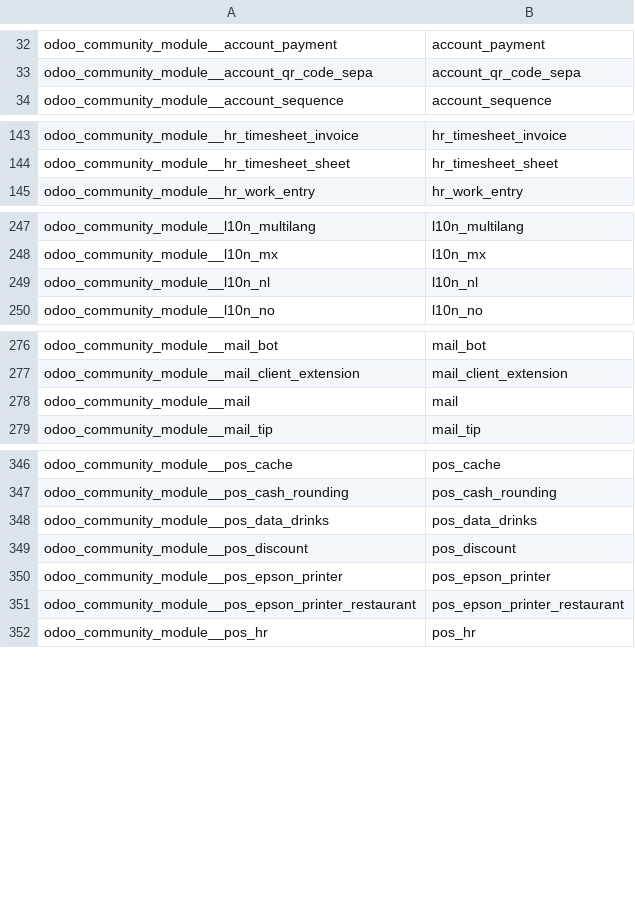
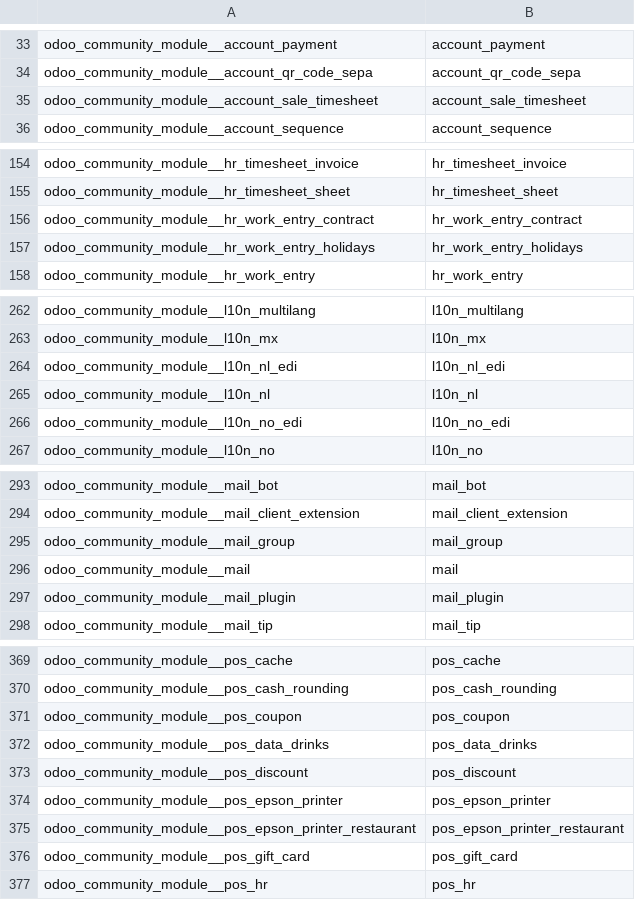
Before and after one commit to crnd-inc/yodoo-apps-database, a CSV file: data/yodoo.module.csv, drawn as a sheet; only a part is shown, gaps mark what is left out; the diff covers the shown part only.

Commit message:
Added module list for Odoo 15.0
+ added missing migration

```diff
--- a/data/yodoo.module.csv
+++ b/data/yodoo.module.csv
@@ -33,2 +34,3 @@
 "odoo_community_module__account_qr_code_sepa","account_qr_code_sepa"
+"odoo_community_module__account_sale_timesheet","account_sale_timesheet"
 "odoo_community_module__account_sequence","account_sequence"
@@ -144,2 +155,4 @@
 "odoo_community_module__hr_timesheet_sheet","hr_timesheet_sheet"
+"odoo_community_module__hr_work_entry_contract","hr_work_entry_contract"
+"odoo_community_module__hr_work_entry_holidays","hr_work_entry_holidays"
 "odoo_community_module__hr_work_entry","hr_work_entry"
@@ -248,3 +263,5 @@
 "odoo_community_module__l10n_mx","l10n_mx"
+"odoo_community_module__l10n_nl_edi","l10n_nl_edi"
 "odoo_community_module__l10n_nl","l10n_nl"
+"odoo_community_module__l10n_no_edi","l10n_no_edi"
 "odoo_community_module__l10n_no","l10n_no"
@@ -277,3 +294,5 @@
 "odoo_community_module__mail_client_extension","mail_client_extension"
+"odoo_community_module__mail_group","mail_group"
 "odoo_community_module__mail","mail"
+"odoo_community_module__mail_plugin","mail_plugin"
 "odoo_community_module__mail_tip","mail_tip"
@@ -347,2 +370,3 @@
 "odoo_community_module__pos_cash_rounding","pos_cash_rounding"
+"odoo_community_module__pos_coupon","pos_coupon"
 "odoo_community_module__pos_data_drinks","pos_data_drinks"
@@ -351,2 +375,3 @@
 "odoo_community_module__pos_epson_printer_restaurant","pos_epson_printer_restaurant"
+"odoo_community_module__pos_gift_card","pos_gift_card"
 "odoo_community_module__pos_hr","pos_hr"
```
Also changed, not shown: 41 added rows elsewhere in this file, 5 other files.
